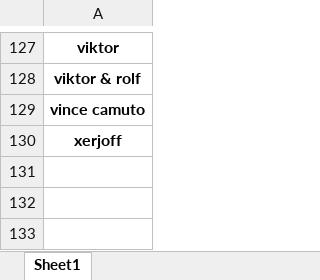
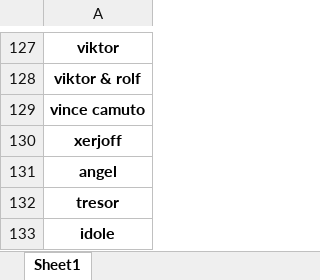
Before and after one commit to paskag/automation_of_analysis, an Excel workbook: restriction_list.xlsx, sheet Sheet1, drawn as a sheet; only a part is shown, gaps mark what is left out; values as stored, in another font and other column widths than the file's, no borders; conditional formats not drawn; the diff names each change by its address in the sheet, - before the commit and + after, or states it on an @@ line.

Commit message:
expanded restricted brandsin restriction list

```diff
--- a/restriction_list.xlsx (sheet Sheet1)
+++ b/restriction_list.xlsx (sheet Sheet1)
+row 131: angel
+row 132: tresor
+row 133: idole
```
